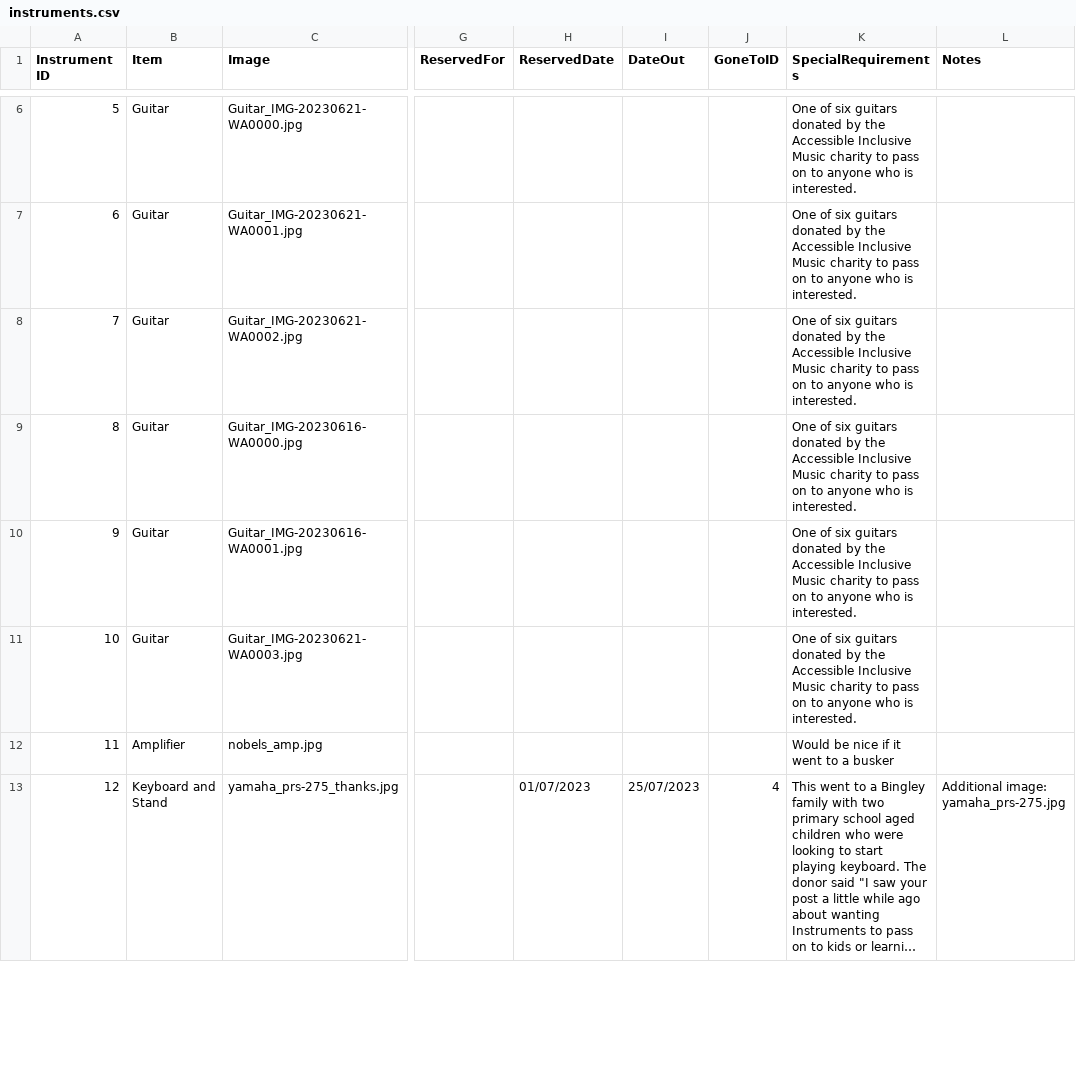
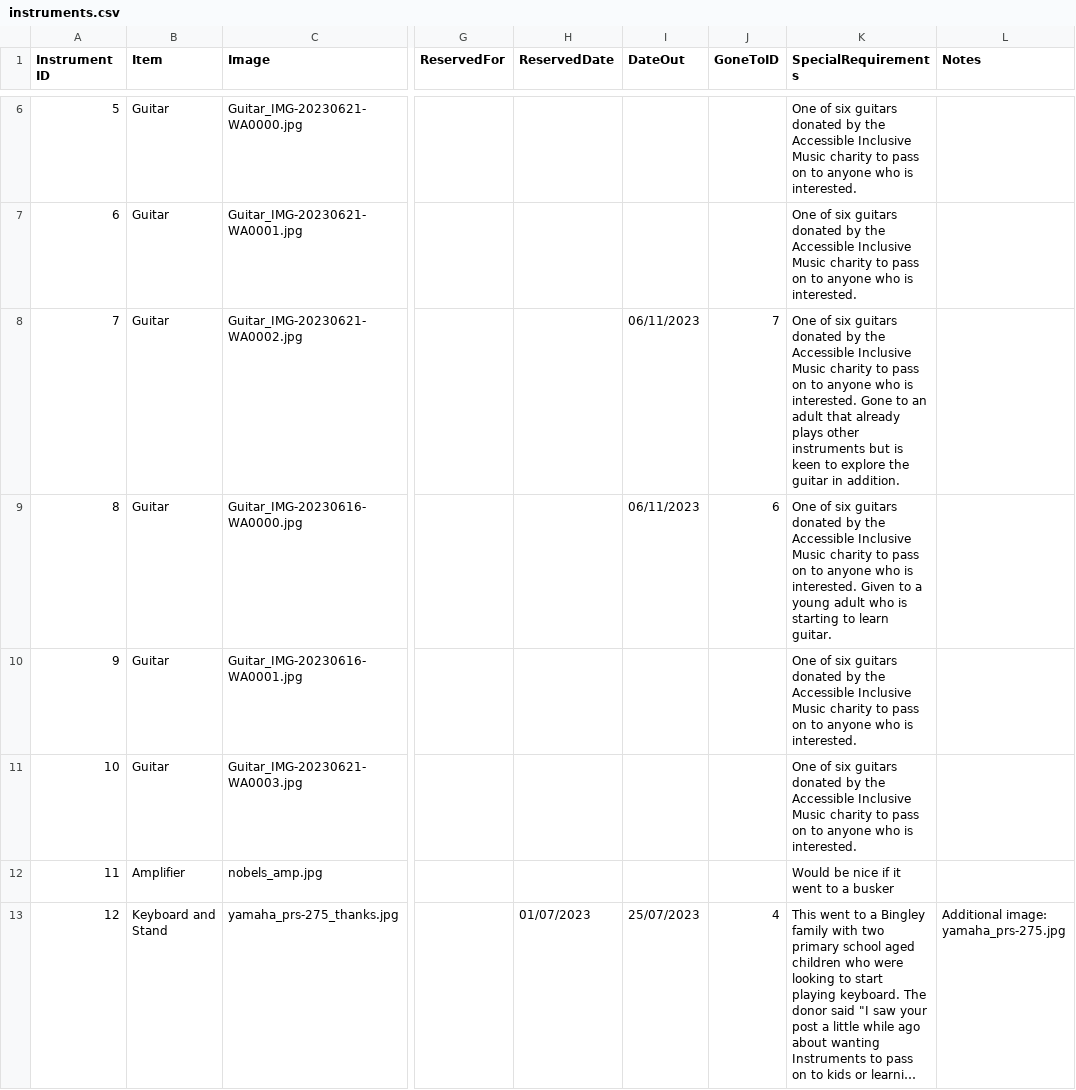
Before and after one commit to caprenter/bingley-music-town, a CSV file: _data/instruments.csv, drawn as a sheet; only a part is shown, gaps mark what is left out; long unchanged cells end in …; the diff covers the shown part only; the diff names each change by its address in the sheet, - before the commit and + after, or states it on an @@ line.

Commit message:
Updated the instruments page after some in and outs

```diff
--- a/_data/instruments.csv
+++ b/_data/instruments.csv
-I8:I9 (DateOut): (empty)
+I8:I9 (DateOut): 06/11/2023
-J8 (GoneToID): (empty)
+J8 (GoneToID): 7
-K8 (SpecialRequirements): …is interested.
+K8 (SpecialRequirements): …is interested. Gone to an adult that already plays other instruments but is keen to explore the guitar in addition.
-J9 (GoneToID): (empty)
+J9 (GoneToID): 6
-K9 (SpecialRequirements): …is interested.
+K9 (SpecialRequirements): …is interested. Given to a young adult who is starting to learn guitar.
```
Also changed, not shown: 1 added row and 4 edited cells elsewhere in this file, 2 other files.
